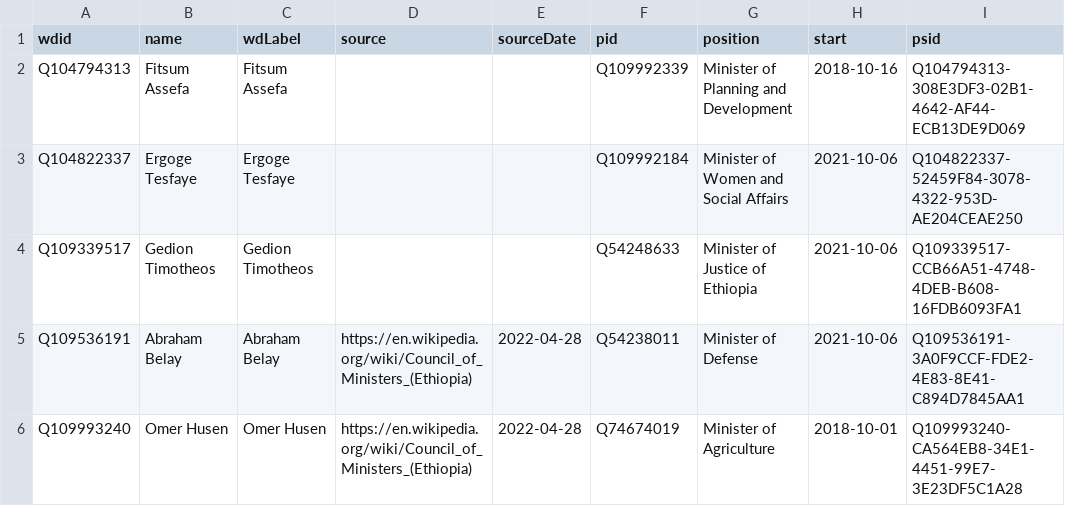
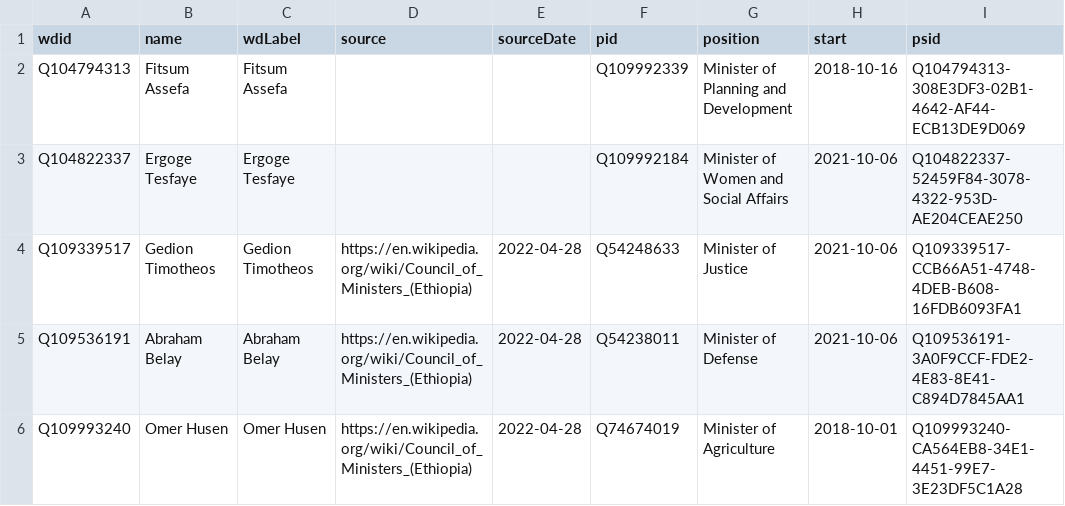
Before and after one commit to every-politician-scrapers/ethiopia-ministers, a CSV file: sources/cabinet-wikipedia/wikidata.csv, drawn as a sheet; only a part is shown.

Commit message:
Compare external sources to Wikidata

```diff
--- a/sources/cabinet-wikipedia/wikidata.csv
+++ b/sources/cabinet-wikipedia/wikidata.csv
@@ -3,3 +3,3 @@ Q104794313,Fitsum Assefa,Fitsum Assefa,,,Q109992339,Minister of Planning and Dev
 Q104822337,Ergoge Tesfaye,Ergoge Tesfaye,,,Q109992184,Minister of Women and Social Affairs,2021-10-06,Q104822337-52459F84-3078-4322-953D-AE204CEAE250
-Q109339517,Gedion Timotheos,Gedion Timotheos,,,Q54248633,Minister of Justice of Ethiopia,2021-10-06,Q109339517-CCB66A51-4748-4DEB-B608-16FDB6093FA1
+Q109339517,Gedion Timotheos,Gedion Timotheos,https://en.wikipedia.org/wiki/Council_of_Ministers_(Ethiopia),2022-04-28,Q54248633,Minister of Justice,2021-10-06,Q109339517-CCB66A51-4748-4DEB-B608-16FDB6093FA1
 Q109536191,Abraham Belay,Abraham Belay,https://en.wikipedia.org/wiki/Council_of_Ministers_(Ethiopia),2022-04-28,Q54238011,Minister of Defense,2021-10-06,Q109536191-3A0F9CCF-FDE2-4E83-8E41-C894D7845AA1
```
Also changed, not shown: 1 other file.
